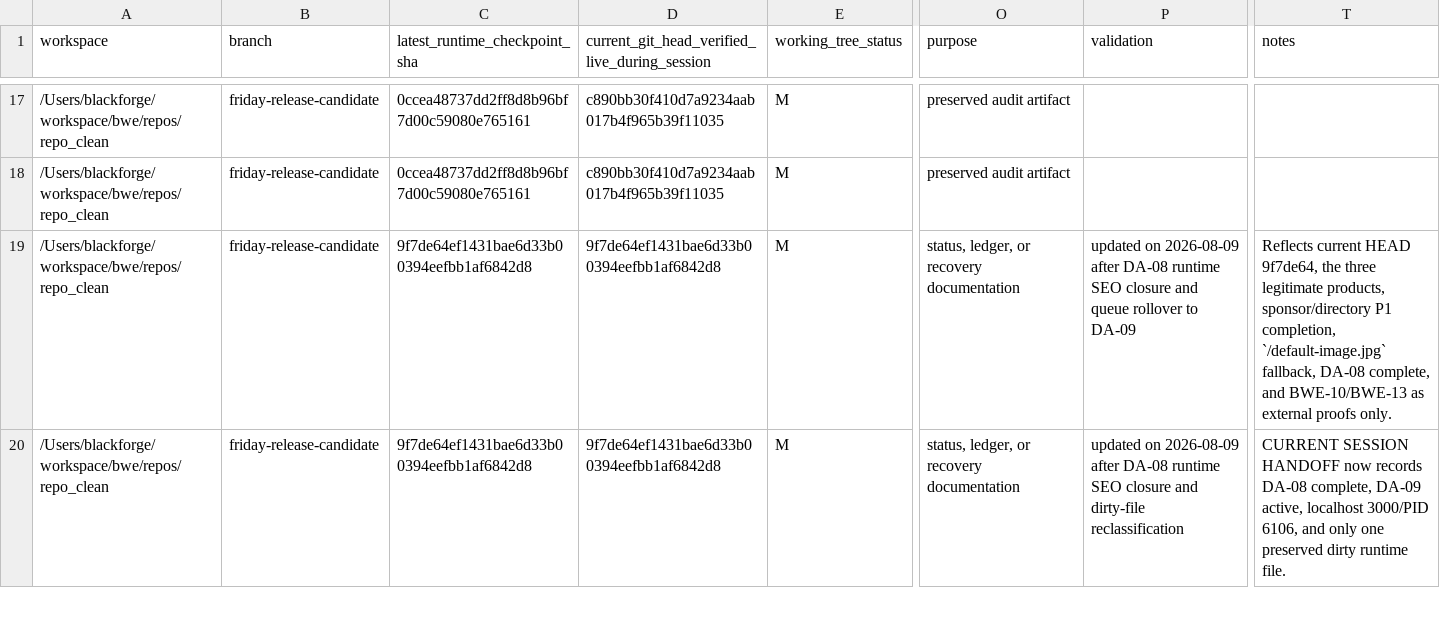
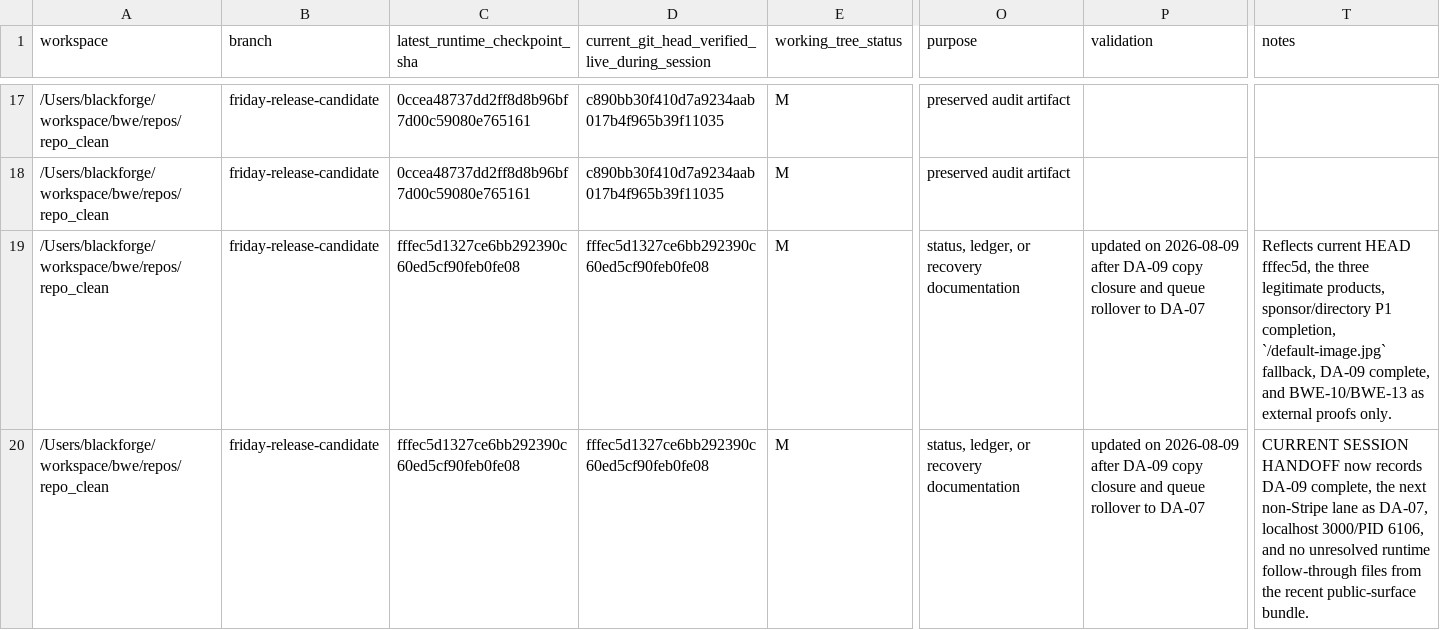
Before and after one commit to tjhooker6591/blackwealthexchange, a CSV file: docs/recovery/BWE_COMPLETE_FILE_MANIFEST_CURRENT.csv, drawn as a sheet; only a part is shown, gaps mark what is left out; the diff covers the shown part only; the diff names each change by its address in the sheet, - before the commit and + after, or states it on an @@ line.

Commit message:
docs: record da-09 closure

```diff
--- a/docs/recovery/BWE_COMPLETE_FILE_MANIFEST_CURRENT.csv
+++ b/docs/recovery/BWE_COMPLETE_FILE_MANIFEST_CURRENT.csv
-C19:C20 (latest_runtime_checkpoint_sha): 9f7de64ef1431bae6d33b00394eefbb1af6842d8
+C19:C20 (latest_runtime_checkpoint_sha): fffec5d1327ce6bb292390c60ed5cf90feb0fe08
-D19:D20: 9f7de64ef1431bae6d33b00394eefbb1af6842d8
+D19:D20: fffec5d1327ce6bb292390c60ed5cf90feb0fe08
-P19 (validation): …2026-08-09 after DA-08 runtime SEO closure and queue rollover to DA-09
+P19 (validation): …2026-08-09 after DA-09 copy closure and queue rollover to DA-07
-T19 (notes): …current HEAD 9f7de64, the three legitimate products, sponsor/directory P1 completion, `/default-image.jpg` fallback, DA-08 complete, and…
+T19 (notes): …current HEAD fffec5d, the three legitimate products, sponsor/directory P1 completion, `/default-image.jpg` fallback, DA-09 complete, and…
-P20 (validation): …2026-08-09 after DA-08 runtime SEO closure and dirty-file reclassification
+P20 (validation): …2026-08-09 after DA-09 copy closure and queue rollover to DA-07
-T20 (notes): …now records DA-08 complete, DA-09 active, localhost 3000/PID 6106, and only one preserved dirty runtime file.
+T20 (notes): …now records DA-09 complete, the next non-Stripe lane as DA-07, localhost 3000/PID 6106, and no unresolved runtime follow-through files from the recent public-surface bundle.
```
Also changed, not shown: 15 edited cells elsewhere in this file, 2 other files.
